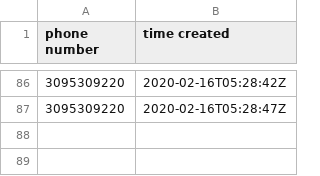
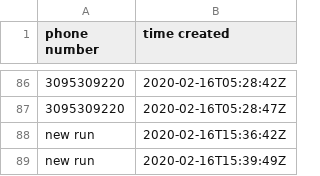
Before and after one commit to dayadam/crm-scripts-upwork, a CSV file: data.csv, drawn as a sheet; only a part is shown, gaps mark what is left out; the diff names each change by its address in the sheet, - before the commit and + after, or states it on an @@ line.

Commit message:
checking phone

```diff
--- a/data.csv
+++ b/data.csv
+row 88: new run | 2020-02-16T15:36:42Z
+row 89: new run | 2020-02-16T15:39:49Z
```
Also changed, not shown: 1 other file.
